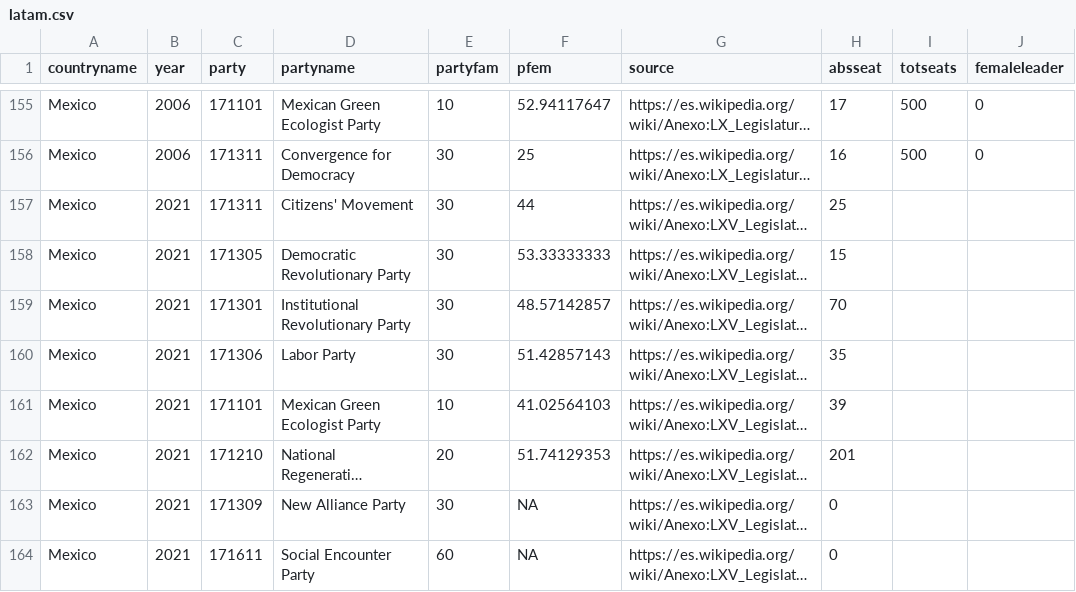
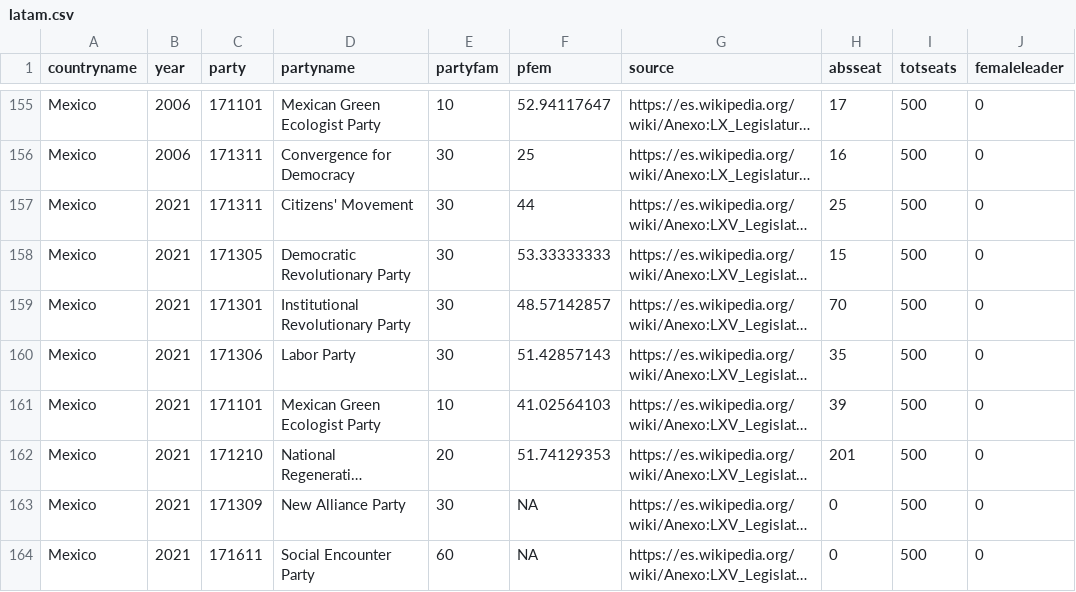
Before and after one commit to fsolt/gender_equality, a CSV file: paper/descriptive_representation/data-raw/latam.csv, drawn as a sheet; only a part is shown, gaps mark what is left out; long unchanged cells end in …; the diff names each change by its address in the sheet, - before the commit and + after, or states it on an @@ line.

```diff
--- a/paper/descriptive_representation/data-raw/latam.csv
+++ b/paper/descriptive_representation/data-raw/latam.csv
-I157:I164 (totseats): (empty)
+I157:I164 (totseats): 500
-J157:J164 (femaleleader): (empty)
+J157:J164 (femaleleader): 0
```
Also changed, not shown: paper/descriptive_representation/data-raw/pfem_updates.csv, 7 other files.
